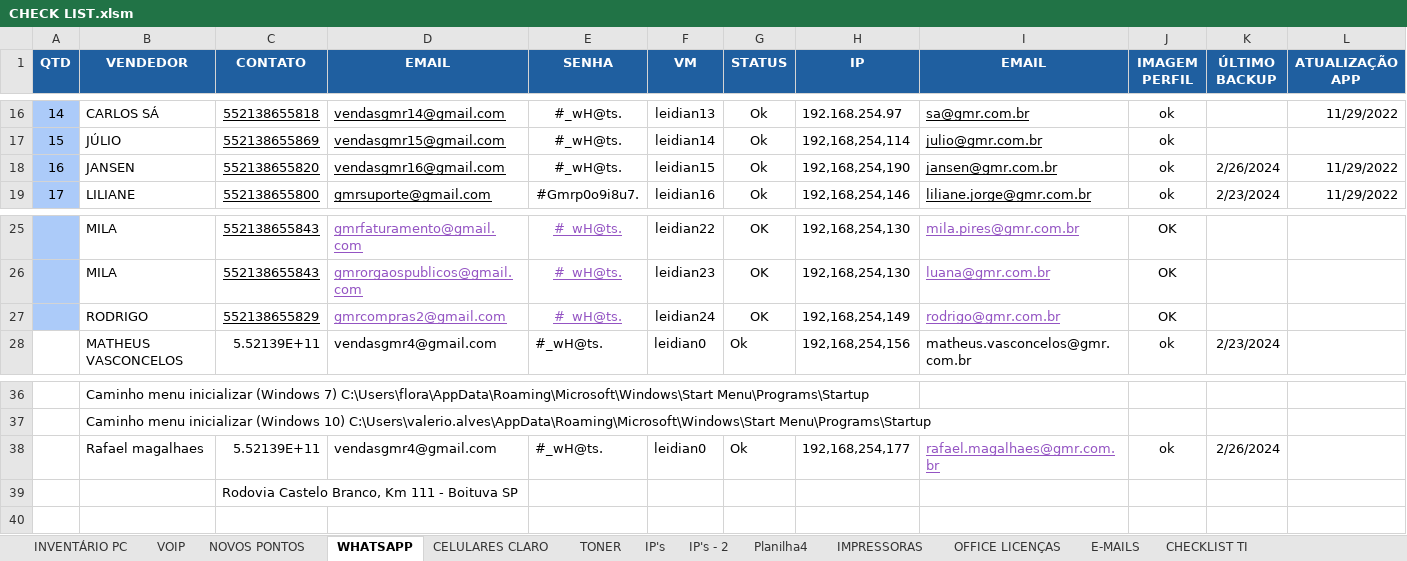
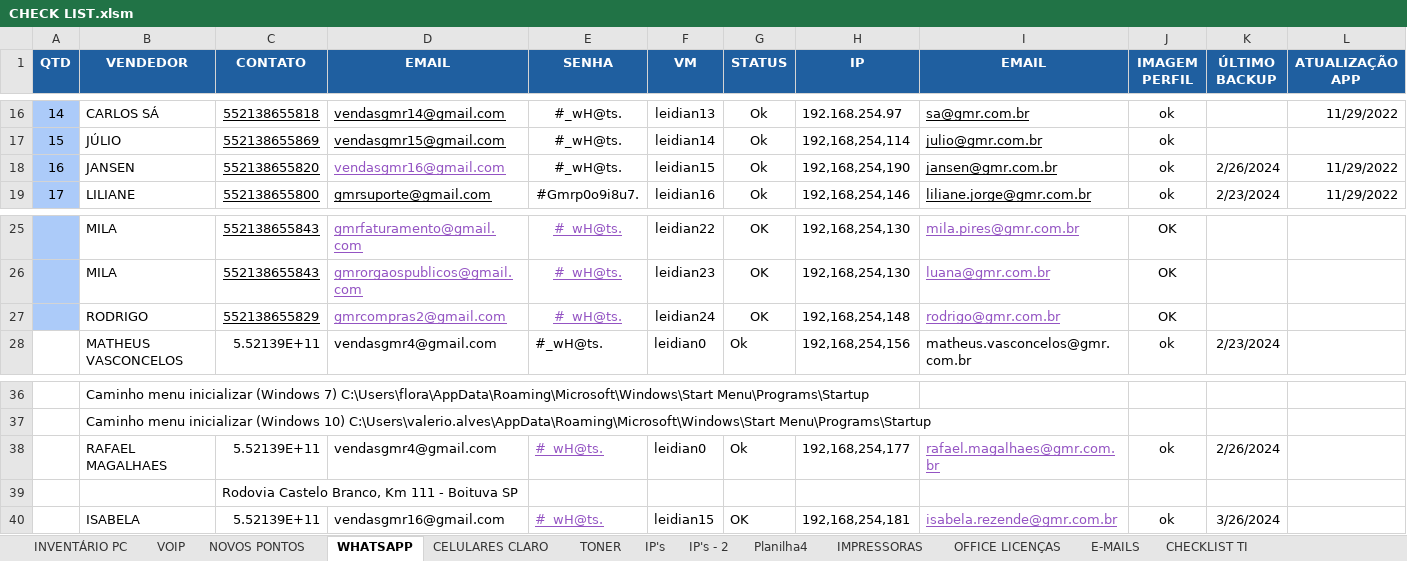
Before and after one commit to williamrx777/Python-Excel, an Excel workbook: CHECK LIST.xlsm, sheet WHATSAPP, drawn as a sheet; only a part is shown, gaps mark what is left out; values as stored, in another font and other column widths than the file's, no borders; the diff names each change by its address in the sheet, - before the commit and + after, or states it on an @@ line.

```diff
--- a/CHECK LIST.xlsm (sheet WHATSAPP)
+++ b/CHECK LIST.xlsm (sheet WHATSAPP)
-D18 text colour: black
+D18 text colour: #9454C3
-H27 (IP): 192,168,254,149
+H27 (IP): 192,168,254,148
-B38 (VENDEDOR): Rafael magalhaes
+B38 (VENDEDOR): RAFAEL MAGALHAES
@@ E38 underline: off → on, text colour: black → #9454C3 @@
+row 40:  | ISABELA | 5.52139E+11 | vendasgmr16@gmail.com | #_wH@ts. | leidian15 | OK | 192,168,254,181 | isabela.rezende@gmr.com.br | ok | 3/26/2024
```
Also changed, not shown: sheet INVENTÁRIO PC, sheet E-MAILS, sheet CELULARES CLARO, hidden cells.
